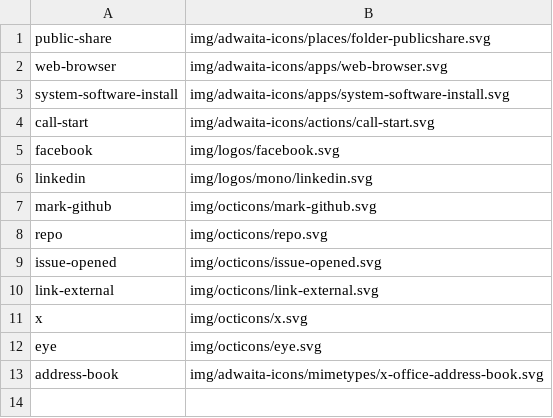
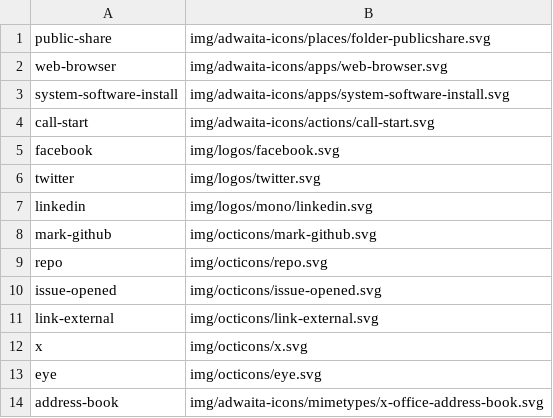
Before and after one commit to kernvalley/apps.kernvalley.us, a CSV file: _data/icons.csv, drawn as a sheet; the diff names each change by its address in the sheet, - before the commit and + after, or states it on an @@ line.

```diff
--- a/_data/icons.csv
+++ b/_data/icons.csv
+row 6: twitter | img/logos/twitter.svg
```
Also changed, not shown: 2 other files.
